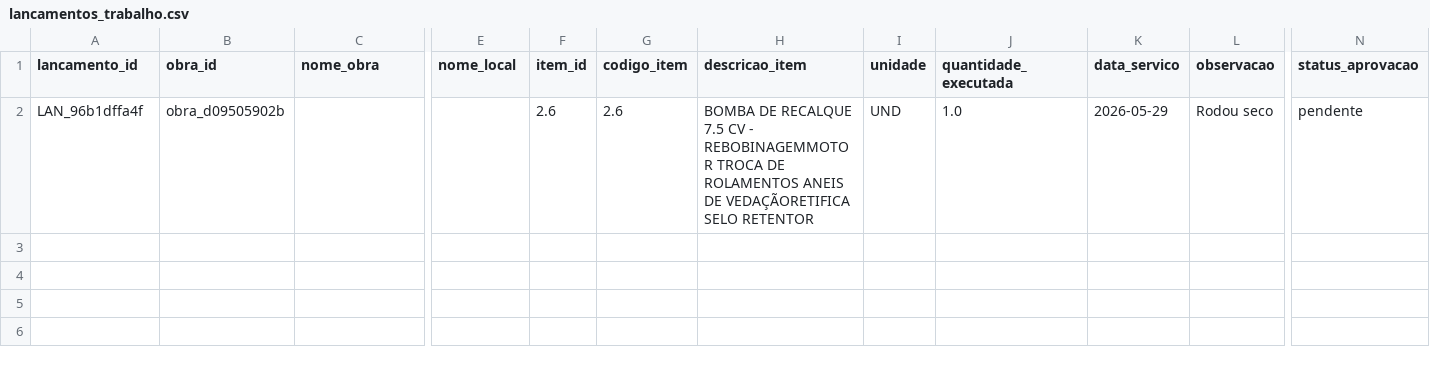
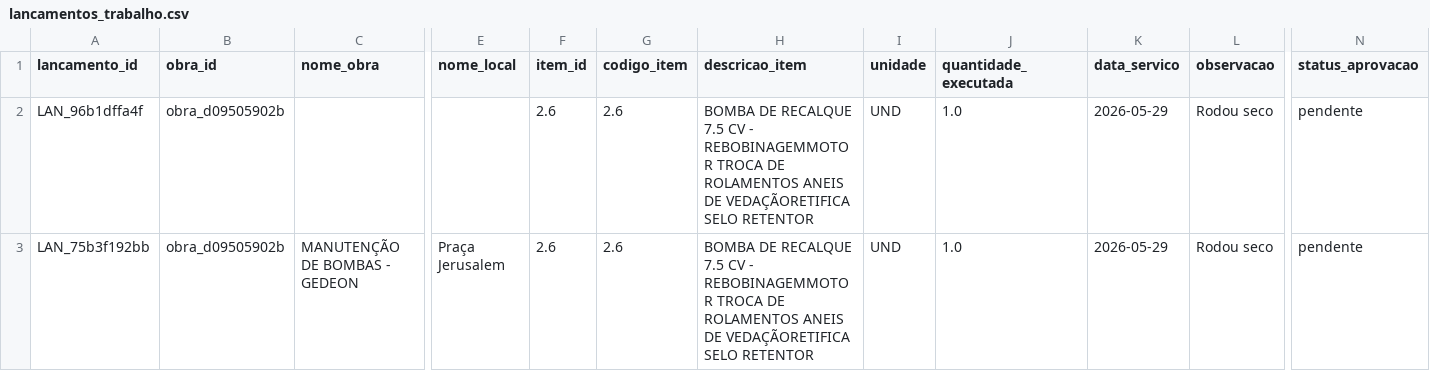
Before and after one commit to fabioser-ai/dragagem-app, a CSV file: data/medicoes/lancamentos_trabalho.csv, drawn as a sheet; only a part is shown, gaps mark what is left out; rows hold the shown columns only; the diff names each change by its address in the sheet, - before the commit and + after, or states it on an @@ line.

Commit message:
Update data/medicoes/lancamentos_trabalho.csv

```diff
--- a/data/medicoes/lancamentos_trabalho.csv
+++ b/data/medicoes/lancamentos_trabalho.csv
+row 3: LAN_75b3f192bb | obra_d09505902b | MANUTENÇÃO DE BOMBAS - GEDEON | Praça Jerusalem | 2.6 | 2.6 | BOMBA DE RECALQUE 7.5 CV - REBOBINAGEMMOTOR TROCA DE ROLAMENTOS ANEIS DE VEDAÇÃORETIFICA SELO RETENTOR | UND | 1.0 | 2026-05-29 | Rodou seco | pendente
```
